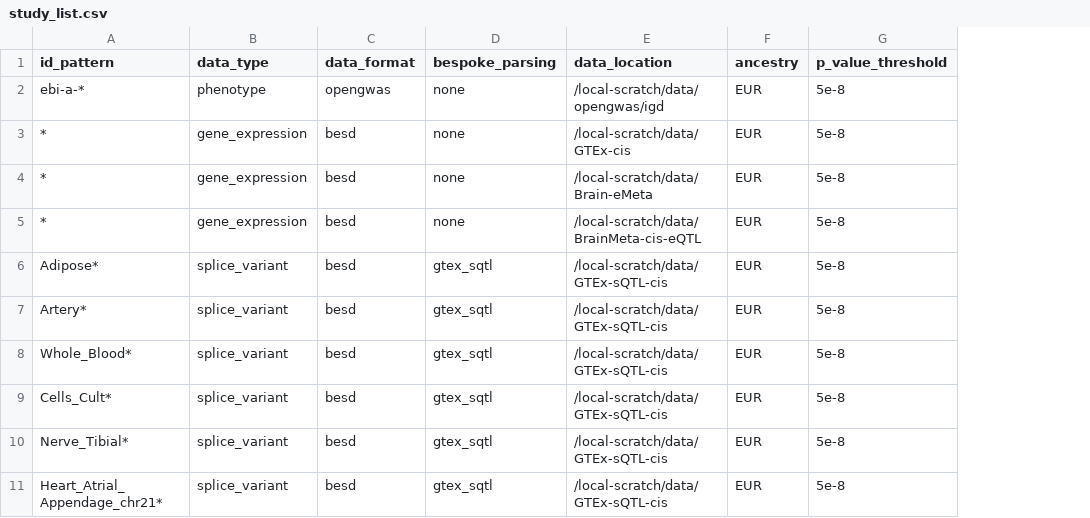
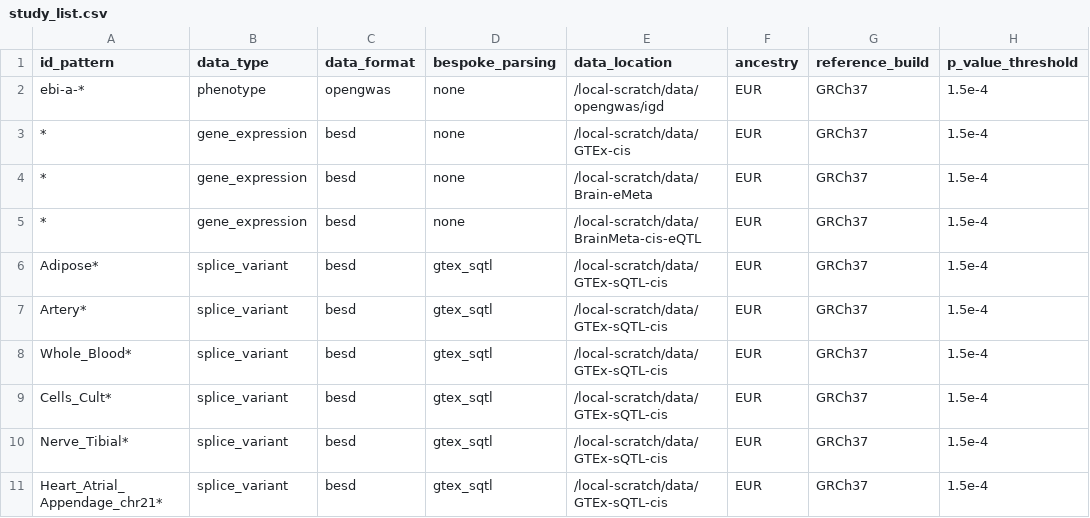
Before and after one commit to MRCIEU/genotype-phenotype-map, a CSV file: pipeline_steps/data/study_list.csv, drawn as a sheet; addresses are those after the commit; the diff names each change by its address in the sheet, - before the commit and + after, or states it on an @@ line.

```diff
--- a/pipeline_steps/data/study_list.csv
+++ b/pipeline_steps/data/study_list.csv
+column G (reference_build), rows 2-11: all GRCh37
-H2:H11 (p_value_threshold): 5e-8
+H2:H11 (p_value_threshold): 1.5e-4
```
Also changed, not shown: pipeline_steps/data/test_list.csv, 28 other files.
